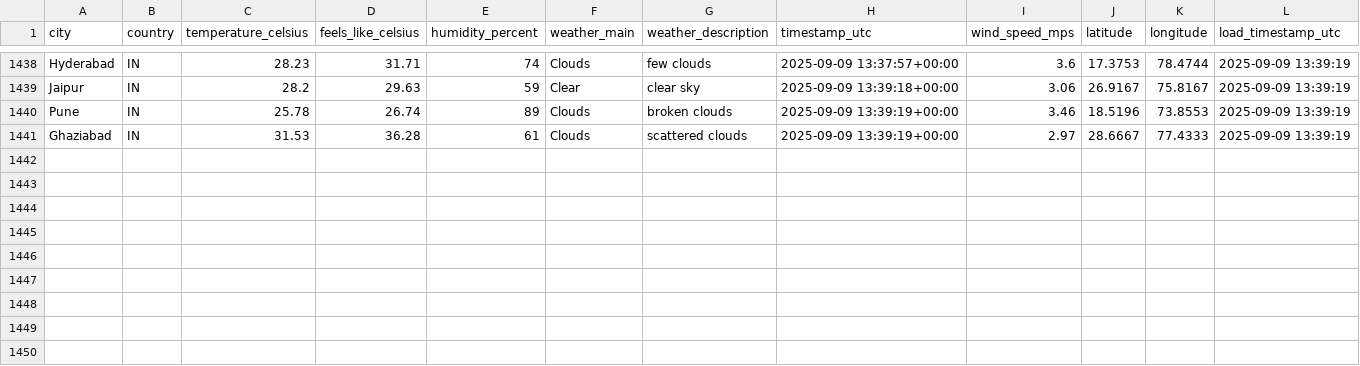
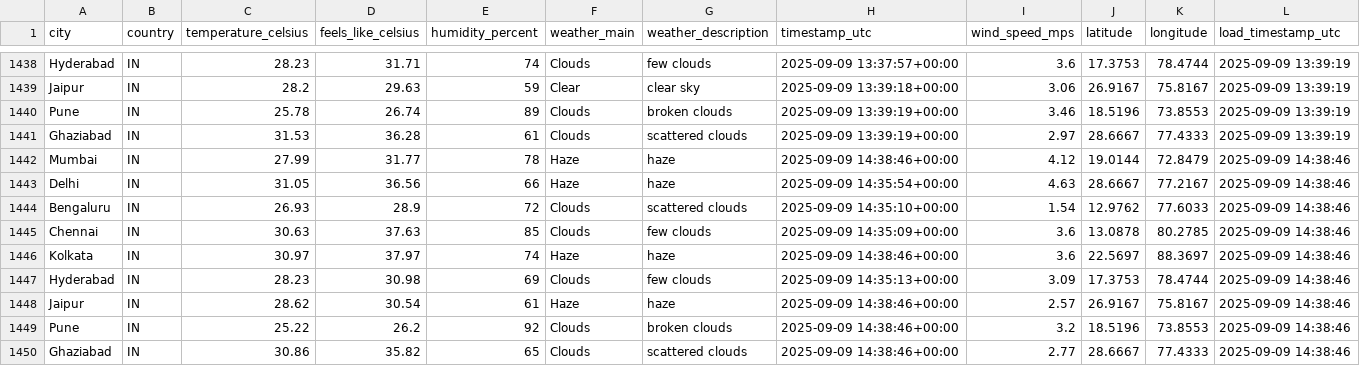
Before and after one commit to 4yushraman-jpg/weather-dashboard, a CSV file: weather_data.csv, drawn as a sheet; only a part is shown, gaps mark what is left out; the diff names each change by its address in the sheet, - before the commit and + after, or states it on an @@ line.

```diff
--- a/weather_data.csv
+++ b/weather_data.csv
+row 1442: Mumbai | IN | 27.99 | 31.77 | 78 | Haze | haze | 2025-09-09 14:38:46+00:00 | 4.12 | 19.0144 | 72.8479 | 2025-09-09 14:38:46
+row 1443: Delhi | IN | 31.05 | 36.56 | 66 | Haze | haze | 2025-09-09 14:35:54+00:00 | 4.63 | 28.6667 | 77.2167 | 2025-09-09 14:38:46
+row 1444: Bengaluru | IN | 26.93 | 28.9 | 72 | Clouds | scattered clouds | 2025-09-09 14:35:10+00:00 | 1.54 | 12.9762 | 77.6033 | 2025-09-09 14:38:46
+row 1445: Chennai | IN | 30.63 | 37.63 | 85 | Clouds | few clouds | 2025-09-09 14:35:09+00:00 | 3.6 | 13.0878 | 80.2785 | 2025-09-09 14:38:46
+row 1446: Kolkata | IN | 30.97 | 37.97 | 74 | Haze | haze | 2025-09-09 14:38:46+00:00 | 3.6 | 22.5697 | 88.3697 | 2025-09-09 14:38:46
+row 1447: Hyderabad | IN | 28.23 | 30.98 | 69 | Clouds | few clouds | 2025-09-09 14:35:13+00:00 | 3.09 | 17.3753 | 78.4744 | 2025-09-09 14:38:46
+row 1448: Jaipur | IN | 28.62 | 30.54 | 61 | Haze | haze | 2025-09-09 14:38:46+00:00 | 2.57 | 26.9167 | 75.8167 | 2025-09-09 14:38:46
+row 1449: Pune | IN | 25.22 | 26.2 | 92 | Clouds | broken clouds | 2025-09-09 14:38:46+00:00 | 3.2 | 18.5196 | 73.8553 | 2025-09-09 14:38:46
+row 1450: Ghaziabad | IN | 30.86 | 35.82 | 65 | Clouds | scattered clouds | 2025-09-09 14:38:46+00:00 | 2.77 | 28.6667 | 77.4333 | 2025-09-09 14:38:46
```
Also changed, not shown: 1 other file.
